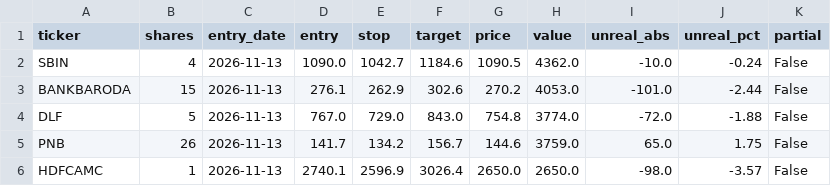
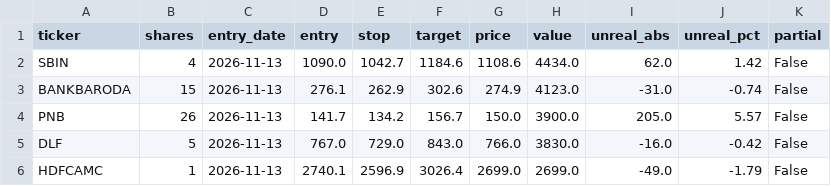
Before and after one commit to shivamnegi-cyber/nifty-swing-lab, a CSV file: records/holdings.csv, drawn as a sheet.

```diff
--- a/records/holdings.csv
+++ b/records/holdings.csv
@@ -1,6 +1,6 @@
 ticker,shares,entry_date,entry,stop,target,price,value,unreal_abs,unreal_pct,partial
-SBIN,4,2026-11-13,1090.0,1042.7,1184.6,1090.5,4362.0,-10.0,-0.24,False
-BANKBARODA,15,2026-11-13,276.1,262.9,302.6,270.2,4053.0,-101.0,-2.44,False
-DLF,5,2026-11-13,767.0,729.0,843.0,754.8,3774.0,-72.0,-1.88,False
-PNB,26,2026-11-13,141.7,134.2,156.7,144.6,3759.0,65.0,1.75,False
-HDFCAMC,1,2026-11-13,2740.1,2596.9,3026.4,2650.0,2650.0,-98.0,-3.57,False
+SBIN,4,2026-11-13,1090.0,1042.7,1184.6,1108.6,4434.0,62.0,1.42,False
+BANKBARODA,15,2026-11-13,276.1,262.9,302.6,274.9,4123.0,-31.0,-0.74,False
+PNB,26,2026-11-13,141.7,134.2,156.7,150.0,3900.0,205.0,5.57,False
+DLF,5,2026-11-13,767.0,729.0,843.0,766.0,3830.0,-16.0,-0.42,False
+HDFCAMC,1,2026-11-13,2740.1,2596.9,3026.4,2699.0,2699.0,-49.0,-1.79,False
```
Also changed, not shown: records/rejected_signals.csv, 3 other files.
